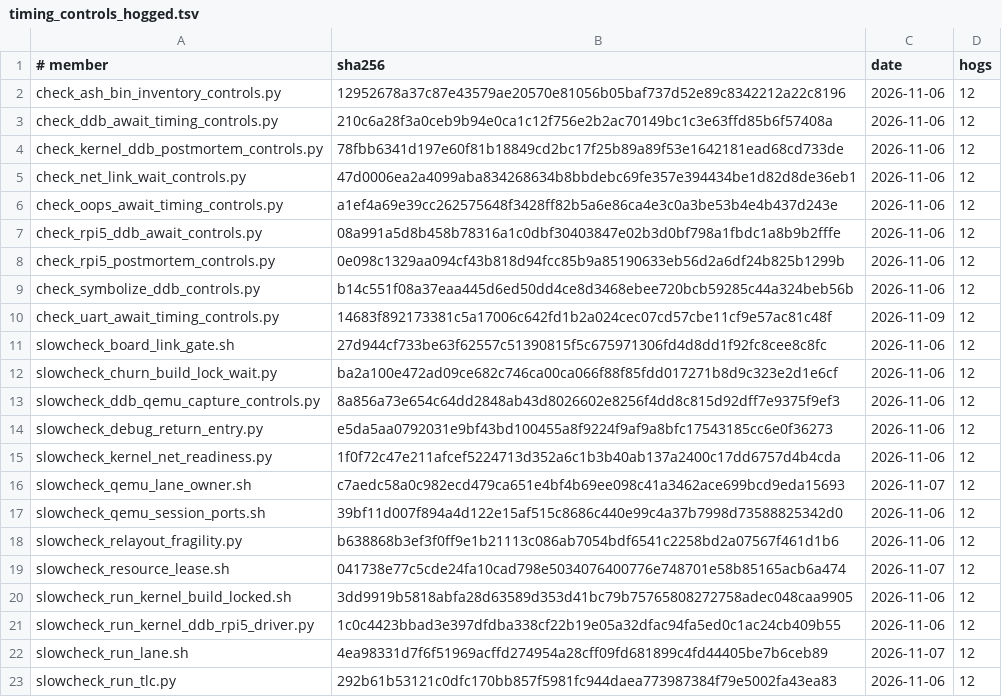
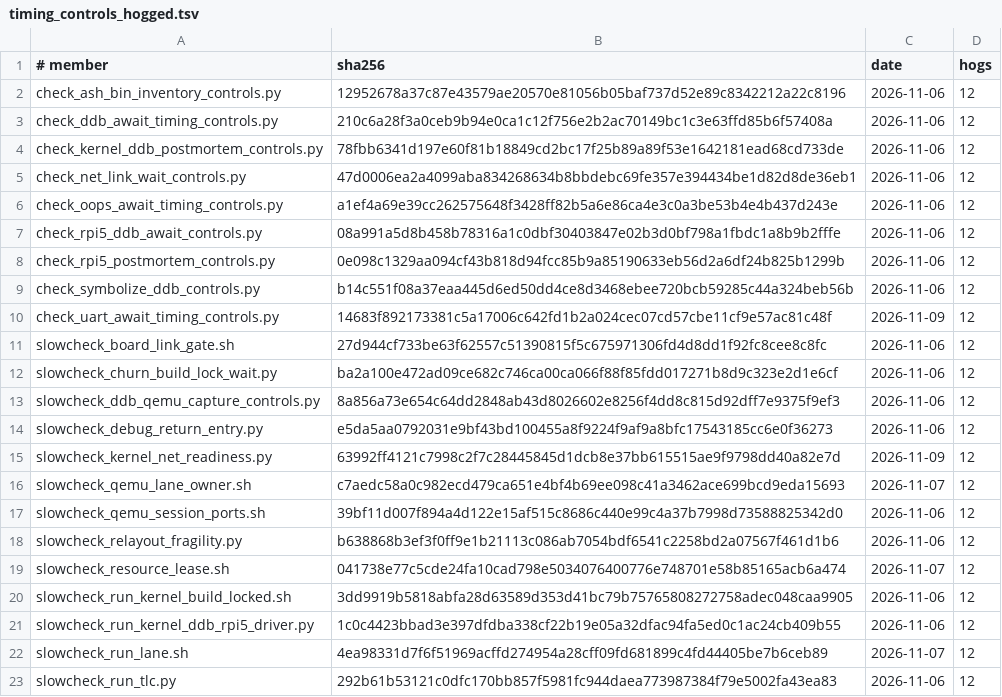
Before and after one commit to takibi-lang/takibi, a TSV file: scripts/timing_controls_hogged.tsv, drawn as a sheet.

```diff
--- a/scripts/timing_controls_hogged.tsv
+++ b/scripts/timing_controls_hogged.tsv
@@ -14,3 +14,3 @@ slowcheck_ddb_qemu_capture_controls.py	8a856a73e654c64dd2848ab43d8026602e8256f4d
 slowcheck_debug_return_entry.py	e5da5aa0792031e9bf43bd100455a8f9224f9af9a8bfc17543185cc6e0f36273	2026-11-06	12
-slowcheck_kernel_net_readiness.py	1f0f72c47e211afcef5224713d352a6c1b3b40ab137a2400c17dd6757d4b4cda	2026-11-06	12
+slowcheck_kernel_net_readiness.py	63992ff4121c7998c2f7c28445845d1dcb8e37bb615515ae9f9798dd40a82e7d	2026-11-09	12
 slowcheck_qemu_lane_owner.sh	c7aedc58a0c982ecd479ca651e4bf4b69ee098c41a3462ace699bcd9eda15693	2026-11-07	12
```
